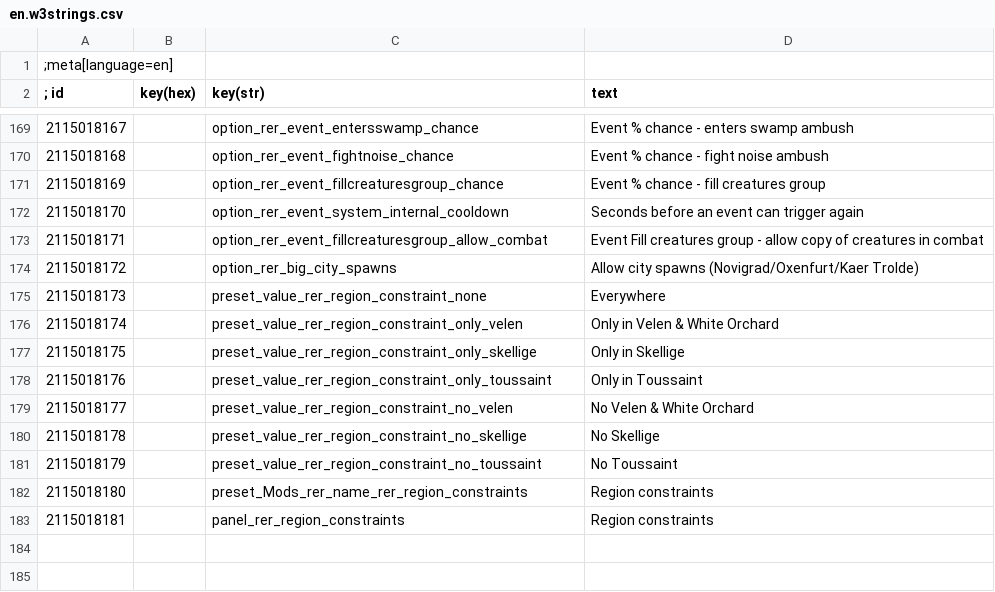
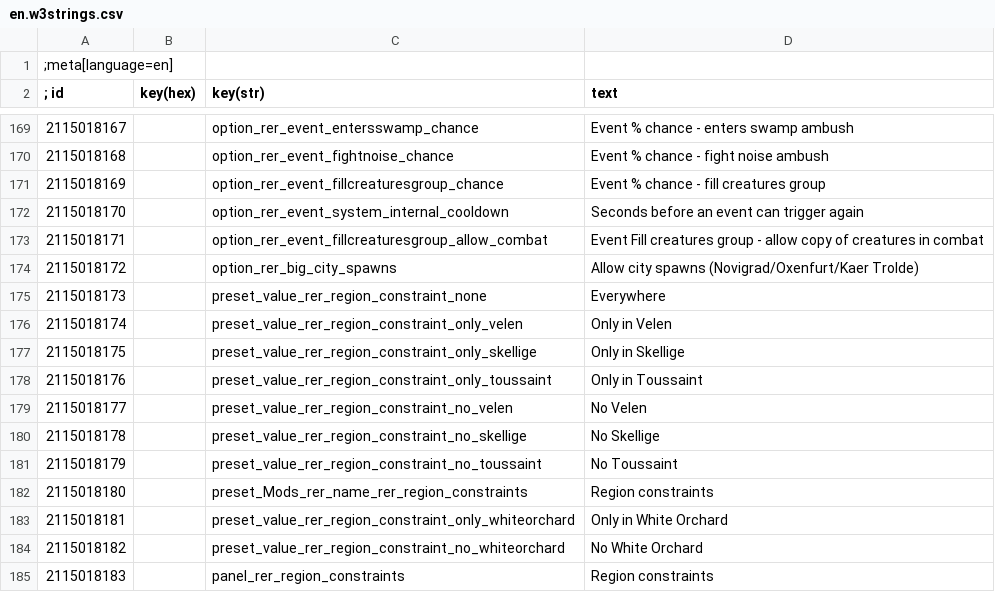
Before and after one commit to Aelto/tw3-random-encounters-reworked, a CSV file: strings/en.w3strings.csv, drawn as a sheet; only a part is shown, gaps mark what is left out.

Commit message:
add the White Orchard option in the region constraints

```diff
--- a/strings/en.w3strings.csv
+++ b/strings/en.w3strings.csv
@@ -175,6 +175,6 @@
 2115018173|        |preset_value_rer_region_constraint_none|Everywhere
-2115018174|        |preset_value_rer_region_constraint_only_velen|Only in Velen & White Orchard
+2115018174|        |preset_value_rer_region_constraint_only_velen|Only in Velen
 2115018175|        |preset_value_rer_region_constraint_only_skellige|Only in Skellige
 2115018176|        |preset_value_rer_region_constraint_only_toussaint|Only in Toussaint
-2115018177|        |preset_value_rer_region_constraint_no_velen|No Velen & White Orchard
+2115018177|        |preset_value_rer_region_constraint_no_velen|No Velen
 2115018178|        |preset_value_rer_region_constraint_no_skellige|No Skellige
@@ -182,2 +182,4 @@
 2115018180|        |preset_Mods_rer_name_rer_region_constraints|Region constraints
-2115018181|        |panel_rer_region_constraints|Region constraints
+2115018181|        |preset_value_rer_region_constraint_only_whiteorchard|Only in White Orchard
+2115018182|        |preset_value_rer_region_constraint_no_whiteorchard|No White Orchard
+2115018183|        |panel_rer_region_constraints|Region constraints
```
Also changed, not shown: 17 other files.
